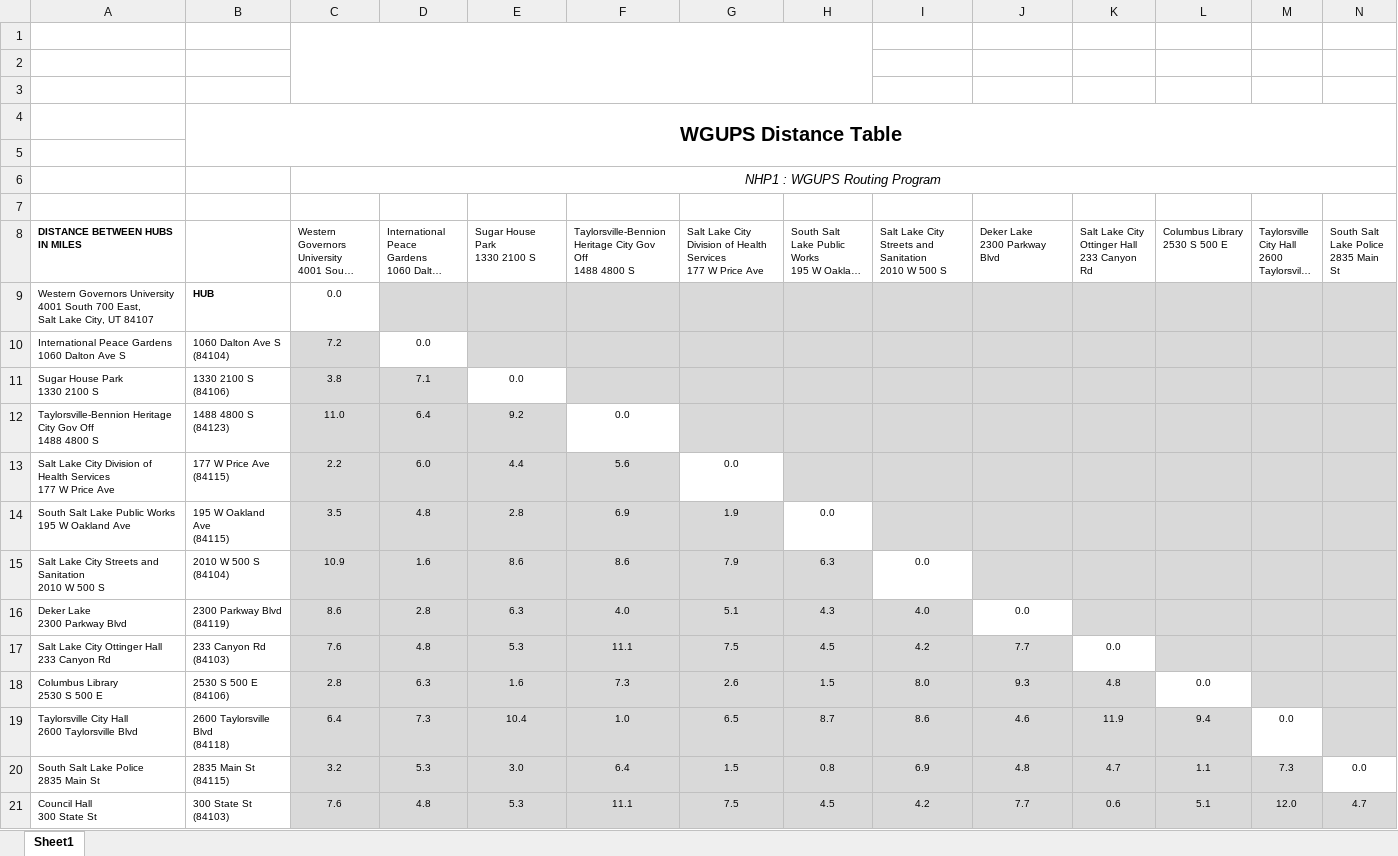
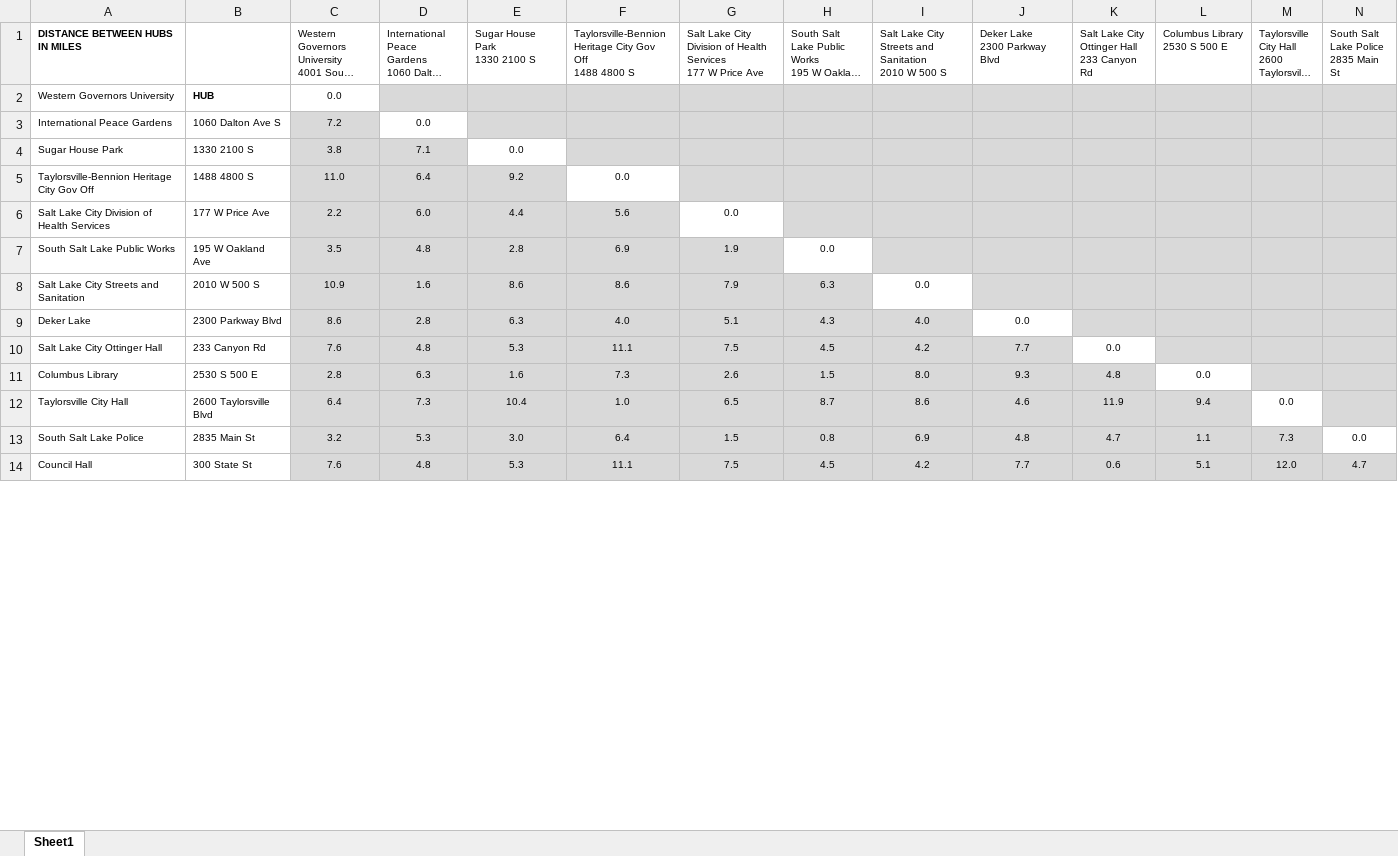
Before and after one commit to r3m3dial-g3nius/WGUPS_parcel_delivery, an Excel workbook: input files/WGUPS Distance Table.xlsx, sheet Sheet1, drawn as a sheet; only a part is shown; long unchanged cells end in …; values as stored, in another font and other column widths than the file's, no borders; charts and pictures not drawn; removed rows and columns are numbered as before the commit, all else as after; rows hold the shown columns only; ↵ is a line break in a cell; the diff covers the shown part only; the diff names each change by its address in the sheet, - before the commit and + after, or states it on an @@ line.

Commit message:
cleaned distance table csv data

```diff
--- a/input files/WGUPS Distance Table.xlsx (sheet Sheet1)
+++ b/input files/WGUPS Distance Table.xlsx (sheet Sheet1)
-row 1: (empty)
-row 2: (empty)
-row 3: (empty)
-row 4:  | WGUPS Distance Table
-row 5: (empty)
-row 6:  |  | NHP1 : WGUPS Routing Program
-row 7: (empty)
-A2 (DISTANCE BETWEEN HUBS IN MILES): …Governors University ↵ 4001 South 700 East, ↵ Salt Lake City, UT 84107
+A2 (DISTANCE BETWEEN HUBS IN MILES): …Governors University
-A3 (DISTANCE BETWEEN HUBS IN MILES): International Peace Gardens ↵ 1060 Dalton Ave S
+A3 (DISTANCE BETWEEN HUBS IN MILES): International Peace Gardens
-B3: 1060 Dalton Ave S ↵ (84104)
+B3: 1060 Dalton Ave S
-A4 (DISTANCE BETWEEN HUBS IN MILES): Sugar House Park ↵ 1330 2100 S
+A4 (DISTANCE BETWEEN HUBS IN MILES): Sugar House Park
-B4: 1330 2100 S ↵ (84106)
+B4: 1330 2100 S
-A5 (DISTANCE BETWEEN HUBS IN MILES): …Gov Off ↵ 1488 4800 S
+A5 (DISTANCE BETWEEN HUBS IN MILES): …Gov Off
-B5: 1488 4800 S ↵ (84123)
+B5: 1488 4800 S
-A6 (DISTANCE BETWEEN HUBS IN MILES): …Health Services ↵ 177 W Price Ave
+A6 (DISTANCE BETWEEN HUBS IN MILES): …Health Services
-B6: 177 W Price Ave ↵ (84115)
+B6: 177 W Price Ave
-A7 (DISTANCE BETWEEN HUBS IN MILES): South Salt Lake Public Works ↵ 195 W Oakland Ave
+A7 (DISTANCE BETWEEN HUBS IN MILES): South Salt Lake Public Works
-B7: 195 W Oakland Ave ↵ (84115)
+B7: 195 W Oakland Ave
-A8 (DISTANCE BETWEEN HUBS IN MILES): Salt Lake City Streets and Sanitation ↵ 2010 W 500 S
+A8 (DISTANCE BETWEEN HUBS IN MILES): Salt Lake City Streets and Sanitation
-B8: 2010 W 500 S ↵ (84104)
+B8: 2010 W 500 S
-A9 (DISTANCE BETWEEN HUBS IN MILES): Deker Lake ↵ 2300 Parkway Blvd
+A9 (DISTANCE BETWEEN HUBS IN MILES): Deker Lake
-B9: 2300 Parkway Blvd ↵ (84119)
+B9: 2300 Parkway Blvd
-A10 (DISTANCE BETWEEN HUBS IN MILES): Salt Lake City Ottinger Hall ↵ 233 Canyon Rd
+A10 (DISTANCE BETWEEN HUBS IN MILES): Salt Lake City Ottinger Hall
-B10: 233 Canyon Rd ↵ (84103)
+B10: 233 Canyon Rd
-A11 (DISTANCE BETWEEN HUBS IN MILES): Columbus Library ↵ 2530 S 500 E
+A11 (DISTANCE BETWEEN HUBS IN MILES): Columbus Library
-B11: 2530 S 500 E ↵ (84106)
+B11: 2530 S 500 E
-A12 (DISTANCE BETWEEN HUBS IN MILES): Taylorsville City Hall ↵ 2600 Taylorsville Blvd
+A12 (DISTANCE BETWEEN HUBS IN MILES): Taylorsville City Hall
-B12: 2600 Taylorsville Blvd ↵ (84118)
+B12: 2600 Taylorsville Blvd
-A13 (DISTANCE BETWEEN HUBS IN MILES): South Salt Lake Police ↵ 2835 Main St
+A13 (DISTANCE BETWEEN HUBS IN MILES): South Salt Lake Police
-B13: 2835 Main St ↵ (84115)
+B13: 2835 Main St
-A14 (DISTANCE BETWEEN HUBS IN MILES): Council Hall ↵ 300 State St
+A14 (DISTANCE BETWEEN HUBS IN MILES): Council Hall
-B14: 300 State St ↵ (84103)
+B14: 300 State St
```
Also changed, not shown: 27 edited cells elsewhere in this sheet, charts or pictures, 3 other files.
